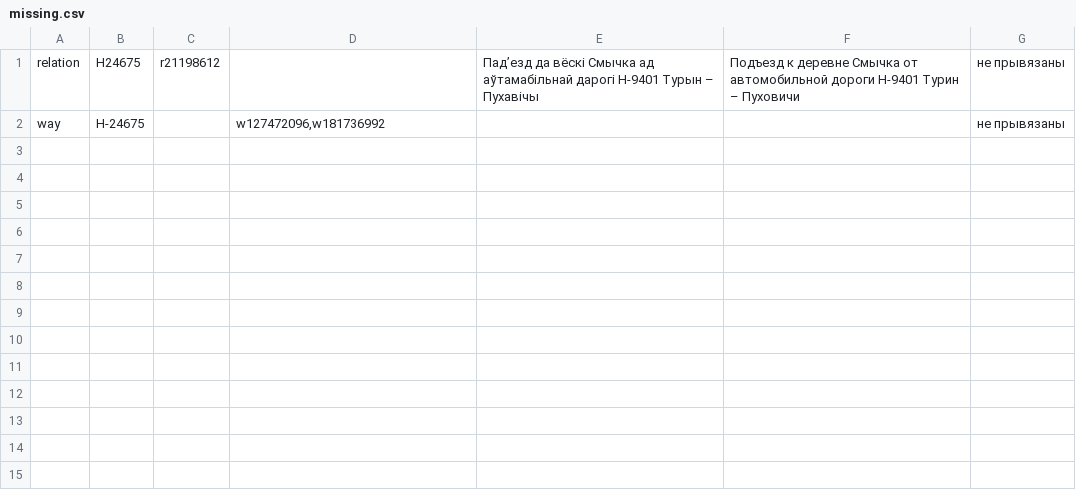
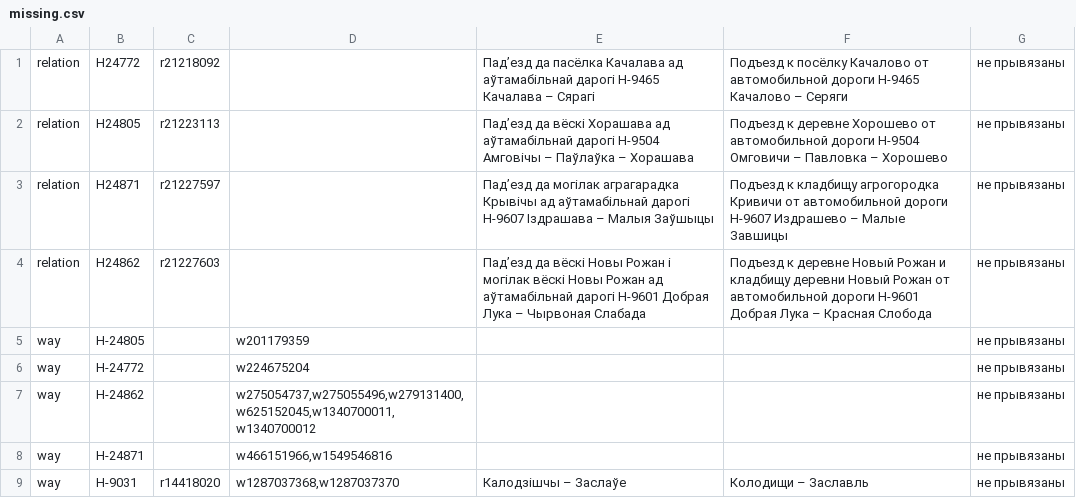
Before and after one commit to lidacity/osm-validator, a CSV file: docs/missing.csv, drawn as a sheet.

```diff
--- a/docs/missing.csv
+++ b/docs/missing.csv
@@ -1,2 +1,9 @@
-relation;Н24675;r21198612;;Падʼезд да вёскі Смычка ад аўтамабільнай дарогі Н-9401 Турын – Пухавічы;Подъезд к деревне Смычка от автомобильной дороги Н-9401 Турин – Пуховичи;не прывязаны
-way;Н-24675;;w127472096,w181736992;;;не прывязаны
+relation;Н24772;r21218092;;Падʼезд да пасёлка Качалава ад аўтамабільнай дарогі Н-9465 Качалава – Сярагі;Подъезд к посёлку Качалово от автомобильной дороги Н-9465 Качалово – Серяги;не прывязаны
+relation;Н24805;r21223113;;Падʼезд да вёскі Хорашава ад аўтамабільнай дарогі Н-9504 Амговічы – Паўлаўка – Хорашава;Подъезд к деревне Хорошево от автомобильной дороги Н-9504 Омговичи – Павловка – Хорошево;не прывязаны
+relation;Н24871;r21227597;;Падʼезд да могілак аграгарадка Крывічы ад аўтамабільнай дарогі Н-9607 Іздрашава – Малыя Заўшыцы;Подъезд к кладбищу агрогородка Кривичи от автомобильной дороги Н-9607 Издрашево – Малые Завшицы;не прывязаны
+relation;Н24862;r21227603;;Падʼезд да вёскі Новы Рожан і могілак вёскі Новы Рожан ад аўтамабільнай дарогі Н-9601 Добрая Лука – Чырвоная Слабада;Подъезд к деревне Новый Рожан и кладбищу деревни Новый Рожан от автомобильной дороги Н-9601 Добрая Лука – Красная Слобода;не прывязаны
+way;Н-24805;;w201179359;;;не прывязаны
+way;Н-24772;;w224675204;;;не прывязаны
+way;Н-24862;;w275054737,w275055496,w279131400,w625152045,w1340700011,w1340700012;;;не прывязаны
+way;Н-24871;;w466151966,w1549546816;;;не прывязаны
+way;Н-9031;r14418020;w1287037368,w1287037370;Калодзішчы – Заслаўе;Колодищи – Заславль;не прывязаны
```
Also changed, not shown: docs/error.csv, docs/network.csv, 11 other files.
